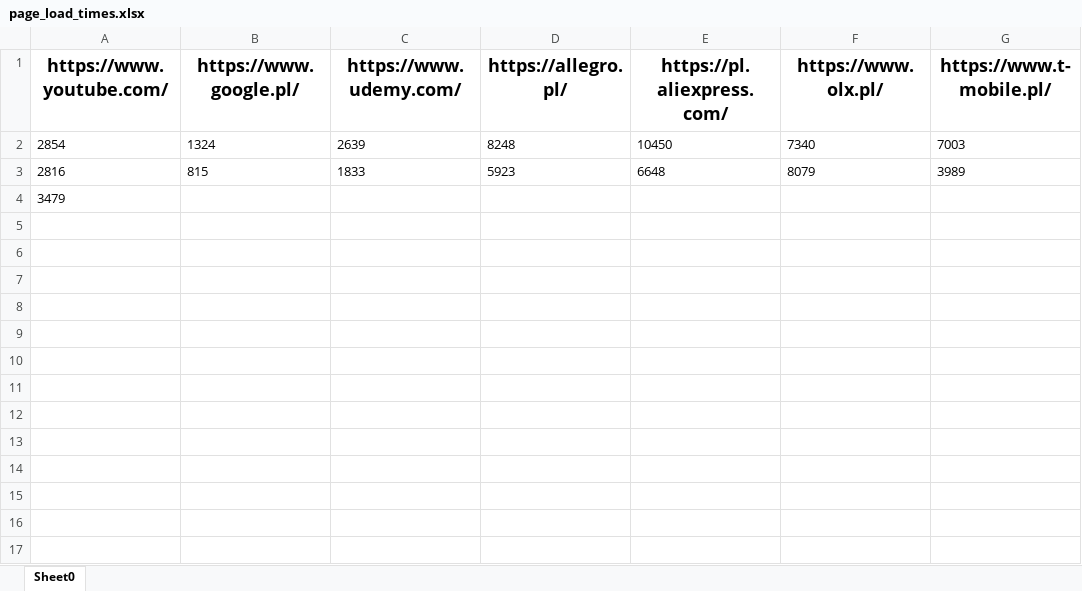
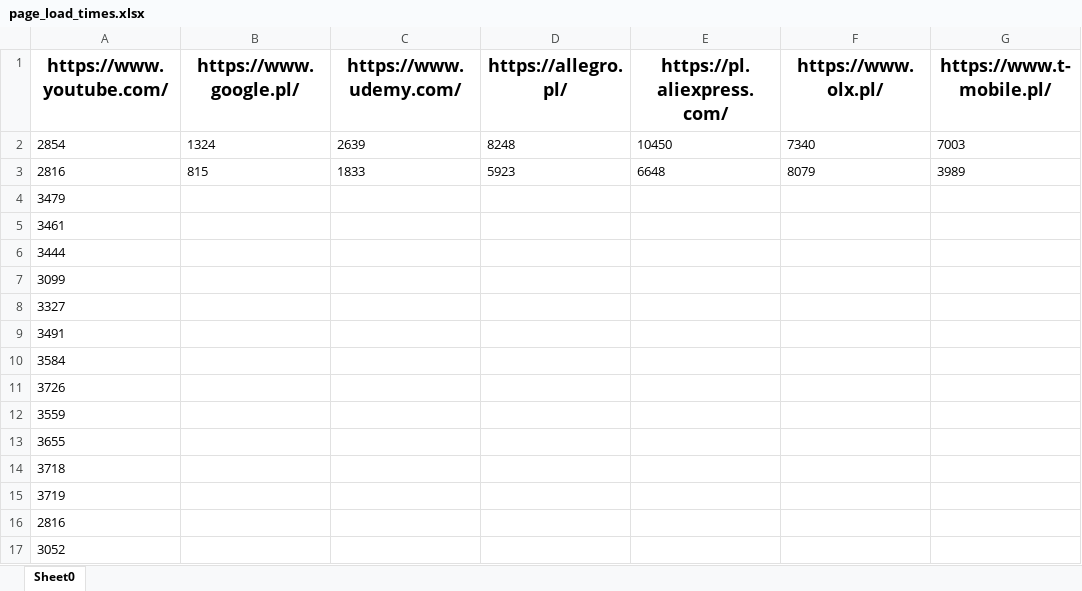
Before and after one commit to rav52v/template, an Excel workbook: stats/page_load_times.xlsx, sheet Sheet0, drawn as a sheet; values as stored, in another font and other column widths than the file's, no borders; the diff names each change by its address in the sheet, - before the commit and + after, or states it on an @@ line.

Commit message:
Youtube downloader (initial)

```diff
--- a/stats/page_load_times.xlsx (sheet Sheet0)
+++ b/stats/page_load_times.xlsx (sheet Sheet0)
+row 5: 3461
+row 6: 3444
+row 7: 3099
+row 8: 3327
+row 9: 3491
+row 10: 3584
+row 11: 3726
+row 12: 3559
+row 13: 3655
+row 14: 3718
+row 15: 3719
+row 16: 2816
+row 17: 3052
```
Also changed, not shown: 2 other files.
